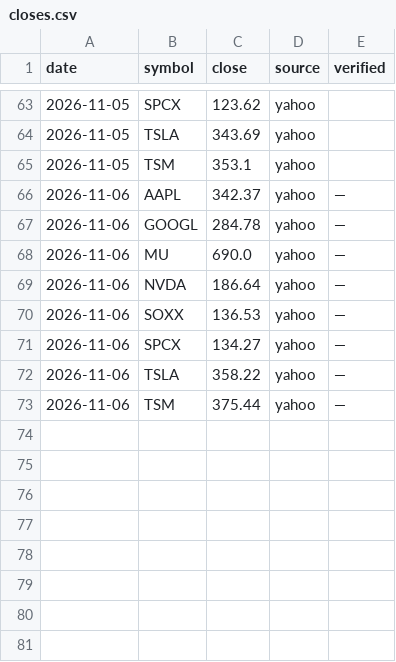
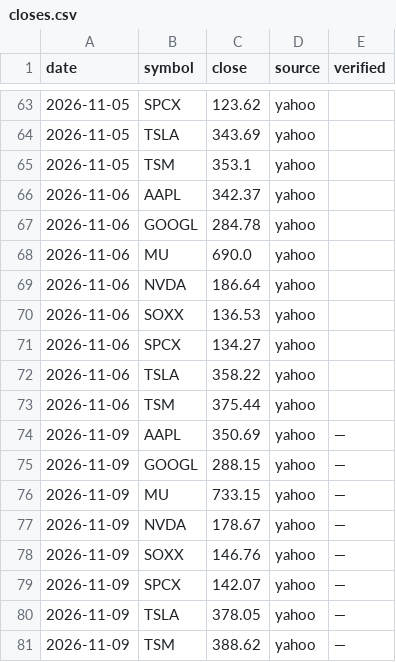
Before and after one commit to wsdfex0963/AI-tech, a CSV file: .claude/skills/ai-tech-giants-monitor/data/closes.csv, drawn as a sheet; only a part is shown, gaps mark what is left out.

```diff
--- a/.claude/skills/ai-tech-giants-monitor/data/closes.csv
+++ b/.claude/skills/ai-tech-giants-monitor/data/closes.csv
@@ -65,9 +65,17 @@ date,symbol,close,source,verified
 2026-11-05,TSM,353.1,yahoo,
-2026-11-06,AAPL,342.37,yahoo,—
-2026-11-06,GOOGL,284.78,yahoo,—
-2026-11-06,MU,690.0,yahoo,—
-2026-11-06,NVDA,186.64,yahoo,—
-2026-11-06,SOXX,136.53,yahoo,—
-2026-11-06,SPCX,134.27,yahoo,—
-2026-11-06,TSLA,358.22,yahoo,—
-2026-11-06,TSM,375.44,yahoo,—
+2026-11-06,AAPL,342.37,yahoo,
+2026-11-06,GOOGL,284.78,yahoo,
+2026-11-06,MU,690.0,yahoo,
+2026-11-06,NVDA,186.64,yahoo,
+2026-11-06,SOXX,136.53,yahoo,
+2026-11-06,SPCX,134.27,yahoo,
+2026-11-06,TSLA,358.22,yahoo,
+2026-11-06,TSM,375.44,yahoo,
+2026-11-09,AAPL,350.69,yahoo,—
+2026-11-09,GOOGL,288.15,yahoo,—
+2026-11-09,MU,733.15,yahoo,—
+2026-11-09,NVDA,178.67,yahoo,—
+2026-11-09,SOXX,146.76,yahoo,—
+2026-11-09,SPCX,142.07,yahoo,—
+2026-11-09,TSLA,378.05,yahoo,—
+2026-11-09,TSM,388.62,yahoo,—
```
Also changed, not shown: 3 other files.
